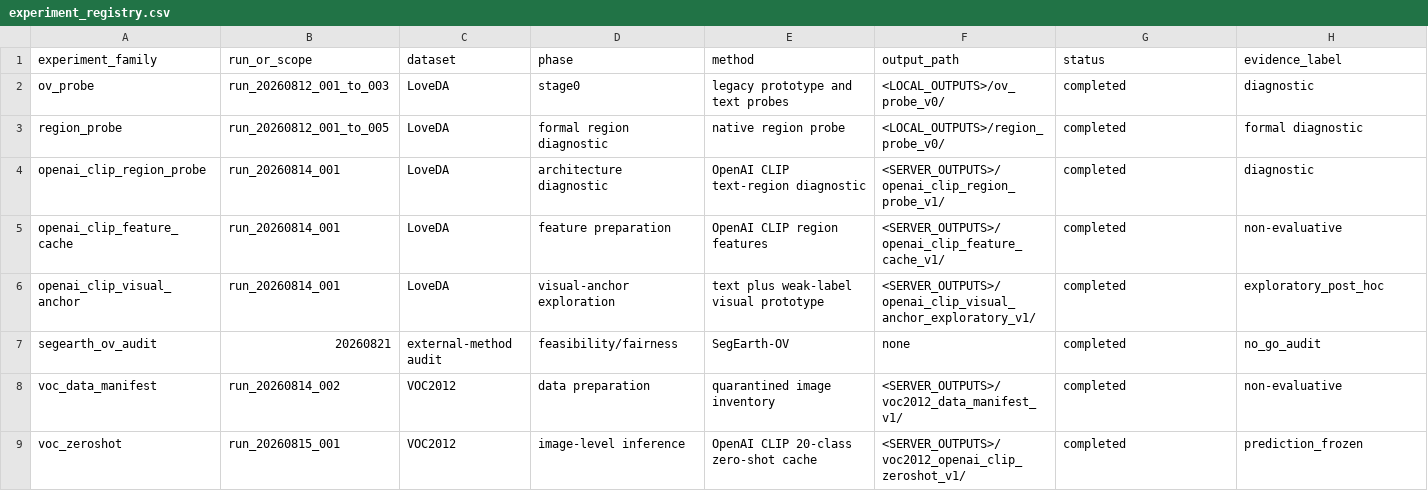
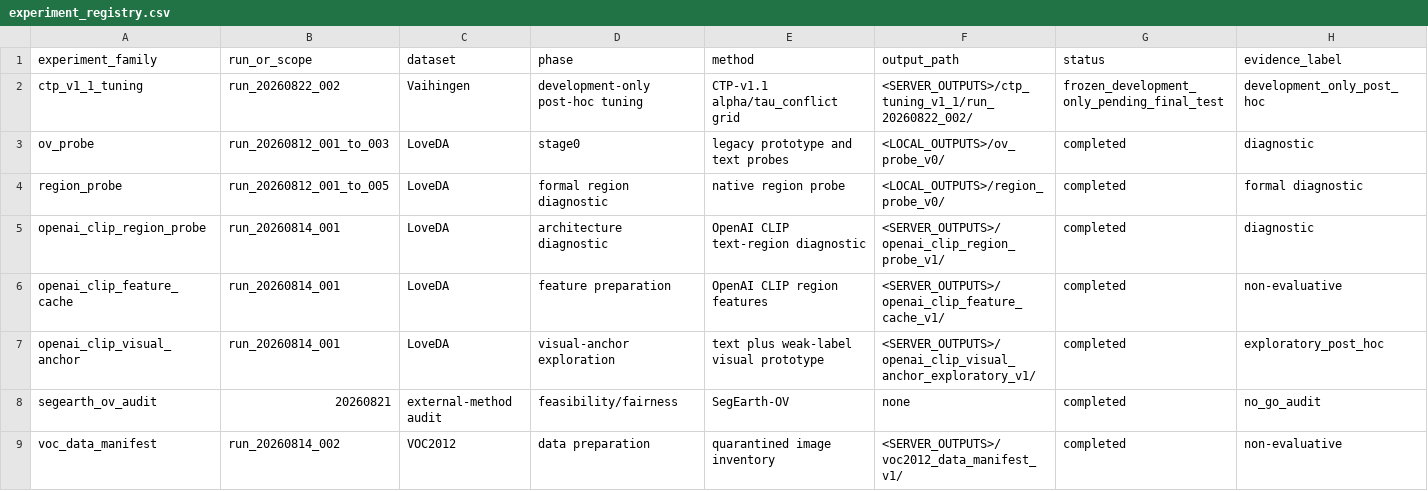
Before and after one commit to Pennycore/second_open_vocabulary, a CSV file: research_archive/experiment_registry.csv, drawn as a sheet; only a part is shown; the shorter side is filled out with more unchanged rows; rows hold the shown columns only; the diff names each change by its address in the sheet, - before the commit and + after, or states it on an @@ line.

Commit message:
Freeze CTP v1.1 development-only selection

```diff
--- a/research_archive/experiment_registry.csv
+++ b/research_archive/experiment_registry.csv
+row 2: ctp_v1_1_tuning | run_20260822_002 | Vaihingen | development-only post-hoc tuning | CTP-v1.1 alpha/tau_conflict grid | <SERVER_OUTPUTS>/ctp_tuning_v1_1/run_20260822_002/ | frozen_development_only_pending_final_test | development_only_post_hoc
```
Also changed, not shown: 3 other files.
